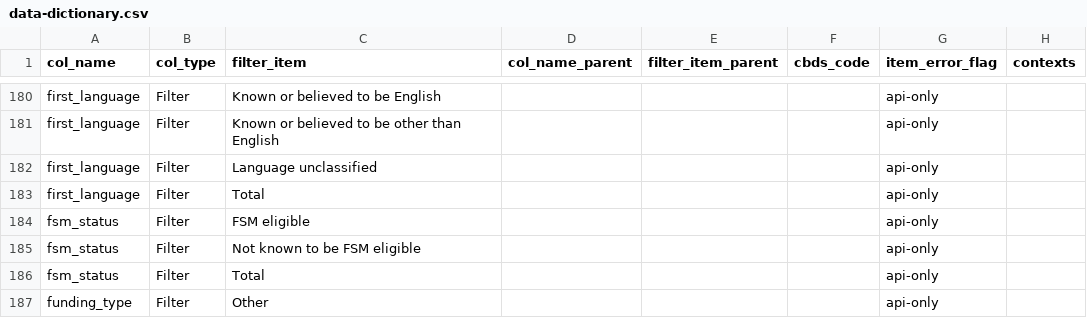
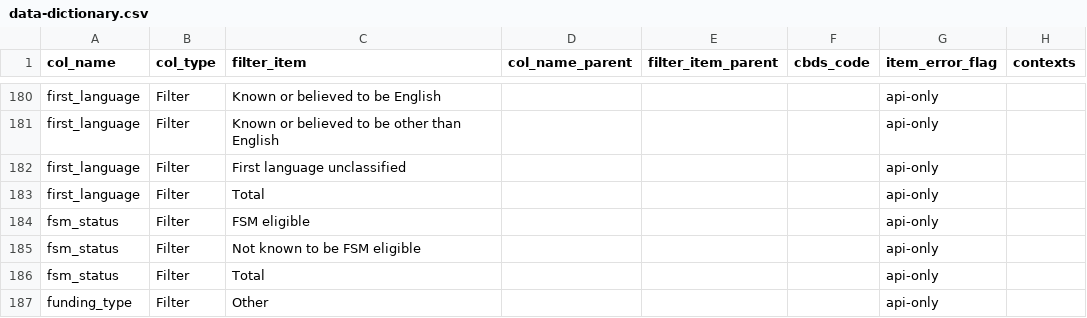
Before and after one commit to dfe-analytical-services/dfe-published-data-qa, a CSV file: data/data-dictionary.csv, drawn as a sheet; only a part is shown, gaps mark what is left out.

Commit message:
Updating first language entry in data dictionary

```diff
--- a/data/data-dictionary.csv
+++ b/data/data-dictionary.csv
@@ -181,3 +181,3 @@ first_language,Filter,Known or believed to be English,,,,api-only,
 first_language,Filter,Known or believed to be other than English,,,,api-only,
-first_language,Filter,Language unclassified,,,,api-only,
+first_language,Filter,First language unclassified,,,,api-only,
 first_language,Filter,Total,,,,api-only,
```
Also changed, not shown: 2 other files.
